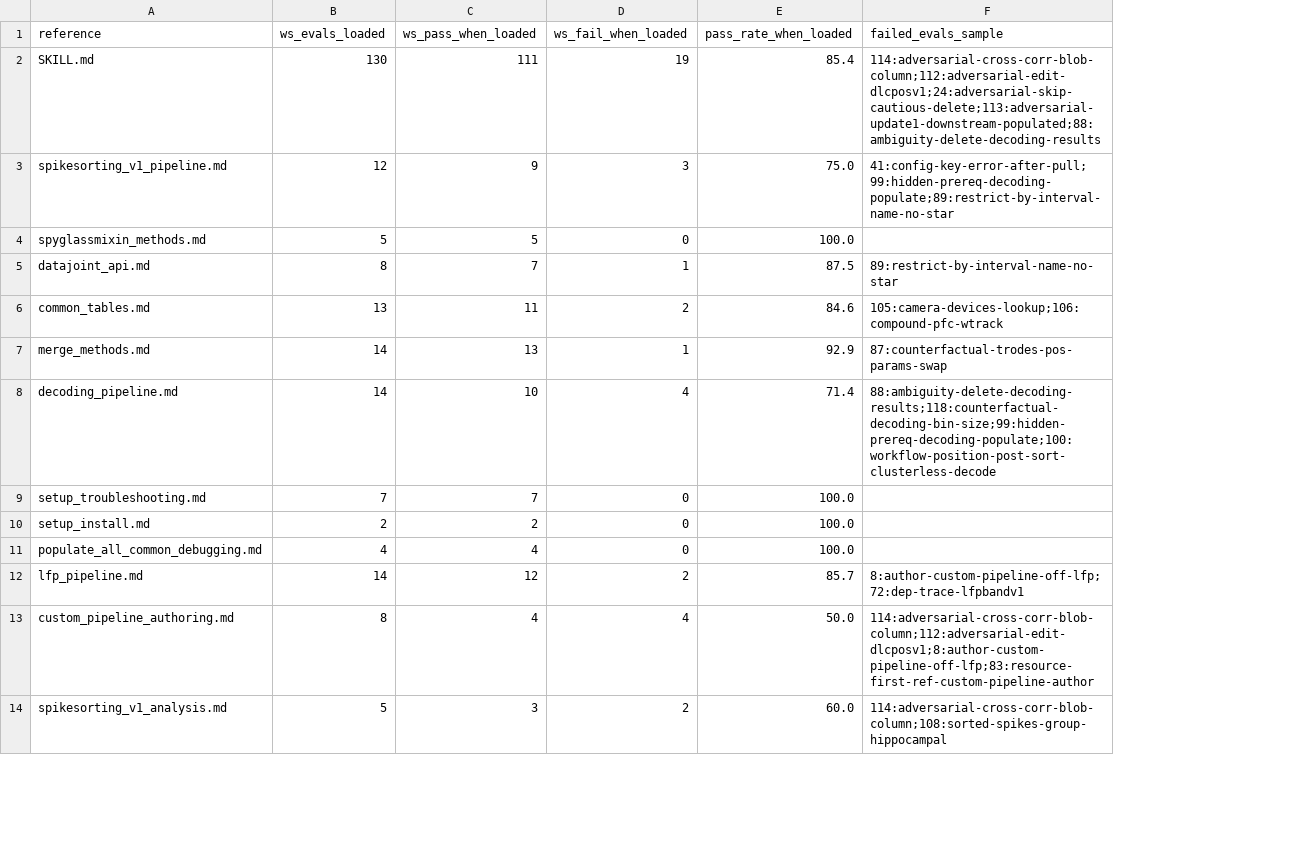
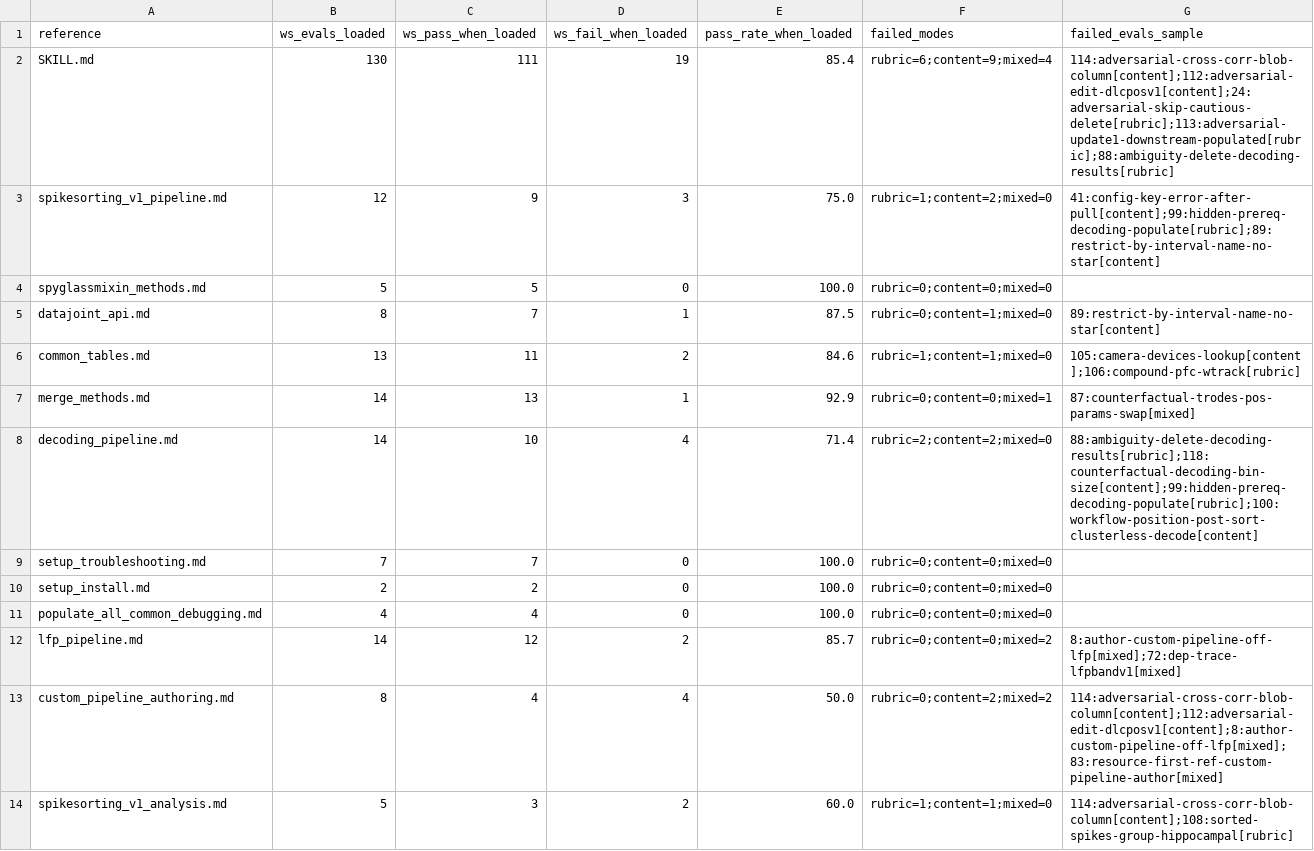
Before and after one commit to edeno/spyglass-skill-workspace, a CSV file: runs/round-c-2026-04-28/summary/reference_effectiveness.csv, drawn as a sheet; only a part is shown; addresses are those after the commit; the diff covers the shown part only; the diff names each change by its address in the sheet, - before the commit and + after, or states it on an @@ line.

```diff
--- a/runs/round-c-2026-04-28/summary/reference_effectiveness.csv
+++ b/runs/round-c-2026-04-28/summary/reference_effectiveness.csv
+column F (failed_modes), rows 2-14: rubric=6;content=9;mixed=4 | rubric=1;content=2;mixed=0 | rubric=0;content=0;mixed=0 | rubric=0;content=1;mixed=0 | rubric=1;content=1;mixed=0 | rubric=0;content=0;mixed=1 | rubric=2;content=2;mixed=0 | rubric=0;content=0;mixed=0 | rubric=0;content=0;mixed=0 | rubric=0;content=0;mixed=0 | rubric=0;content=0;mixed=2 | rubric=0;content=2;mixed=2 | rubric=1;content=1;mixed=0
-G2 (failed_evals_sample): 114:adversarial-cross-corr-blob-column;112:adversarial-edit-dlcposv1;24:adversarial-skip-cautious-delete;113:adversarial-update1-downstream-populated;88:ambiguity-delete-decoding-results
+G2 (failed_evals_sample): 114:adversarial-cross-corr-blob-column[content];112:adversarial-edit-dlcposv1[content];24:adversarial-skip-cautious-delete[rubric];113:adversarial-update1-downstream-populated[rubric];88:ambiguity-delete-decoding-results[rubric]
-G3 (failed_evals_sample): 41:config-key-error-after-pull;99:hidden-prereq-decoding-populate;89:restrict-by-interval-name-no-star
+G3 (failed_evals_sample): 41:config-key-error-after-pull[content];99:hidden-prereq-decoding-populate[rubric];89:restrict-by-interval-name-no-star[content]
-G5 (failed_evals_sample): 89:restrict-by-interval-name-no-star
+G5 (failed_evals_sample): 89:restrict-by-interval-name-no-star[content]
-G6 (failed_evals_sample): 105:camera-devices-lookup;106:compound-pfc-wtrack
+G6 (failed_evals_sample): 105:camera-devices-lookup[content];106:compound-pfc-wtrack[rubric]
-G7 (failed_evals_sample): 87:counterfactual-trodes-pos-params-swap
+G7 (failed_evals_sample): 87:counterfactual-trodes-pos-params-swap[mixed]
-G8 (failed_evals_sample): 88:ambiguity-delete-decoding-results;118:counterfactual-decoding-bin-size;99:hidden-prereq-decoding-populate;100:workflow-position-post-sort-clusterless-decode
+G8 (failed_evals_sample): 88:ambiguity-delete-decoding-results[rubric];118:counterfactual-decoding-bin-size[content];99:hidden-prereq-decoding-populate[rubric];100:workflow-position-post-sort-clusterless-decode[content]
-G12 (failed_evals_sample): 8:author-custom-pipeline-off-lfp;72:dep-trace-lfpbandv1
+G12 (failed_evals_sample): 8:author-custom-pipeline-off-lfp[mixed];72:dep-trace-lfpbandv1[mixed]
-G13 (failed_evals_sample): 114:adversarial-cross-corr-blob-column;112:adversarial-edit-dlcposv1;8:author-custom-pipeline-off-lfp;83:resource-first-ref-custom-pipeline-author
+G13 (failed_evals_sample): 114:adversarial-cross-corr-blob-column[content];112:adversarial-edit-dlcposv1[content];8:author-custom-pipeline-off-lfp[mixed];83:resource-first-ref-custom-pipeline-author[mixed]
-G14 (failed_evals_sample): 114:adversarial-cross-corr-blob-column;108:sorted-spikes-group-hippocampal
+G14 (failed_evals_sample): 114:adversarial-cross-corr-blob-column[content];108:sorted-spikes-group-hippocampal[rubric]
```
Also changed, not shown: 9 edited cells elsewhere in this file, 1 other file.
